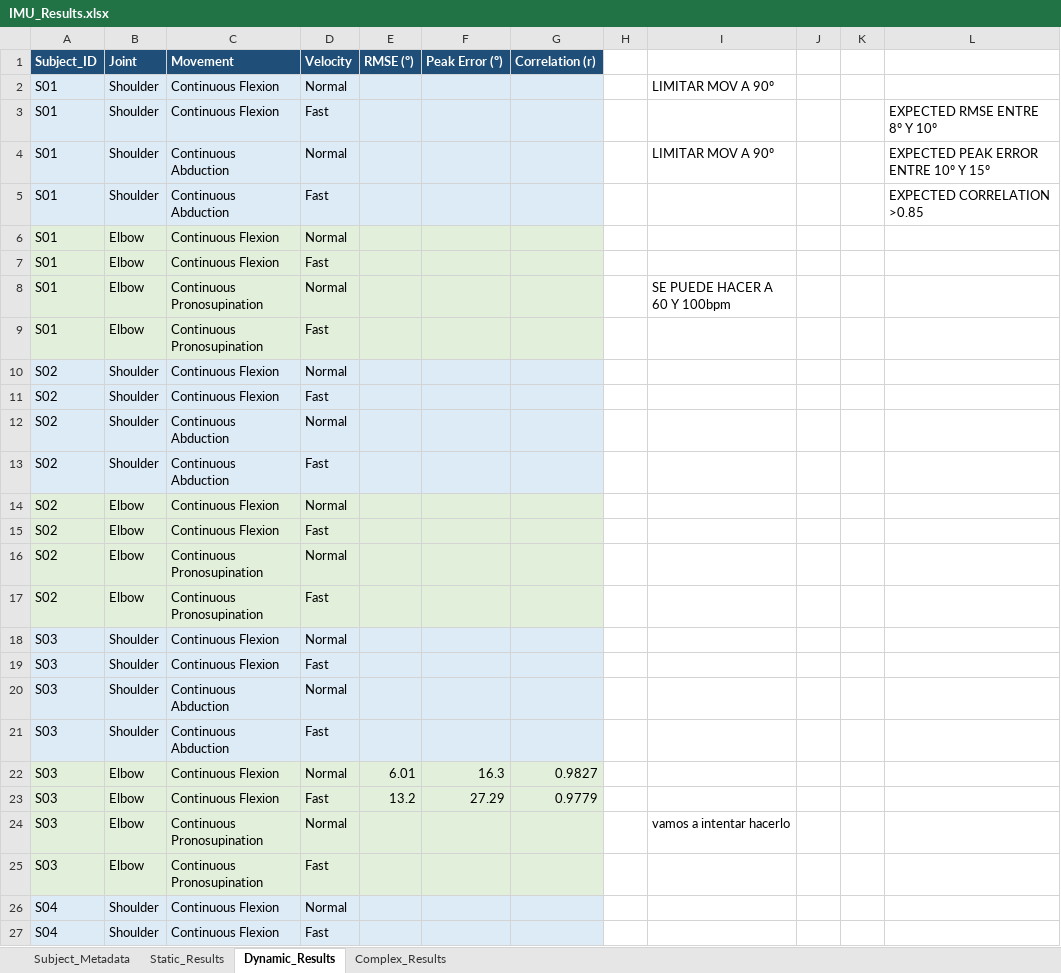
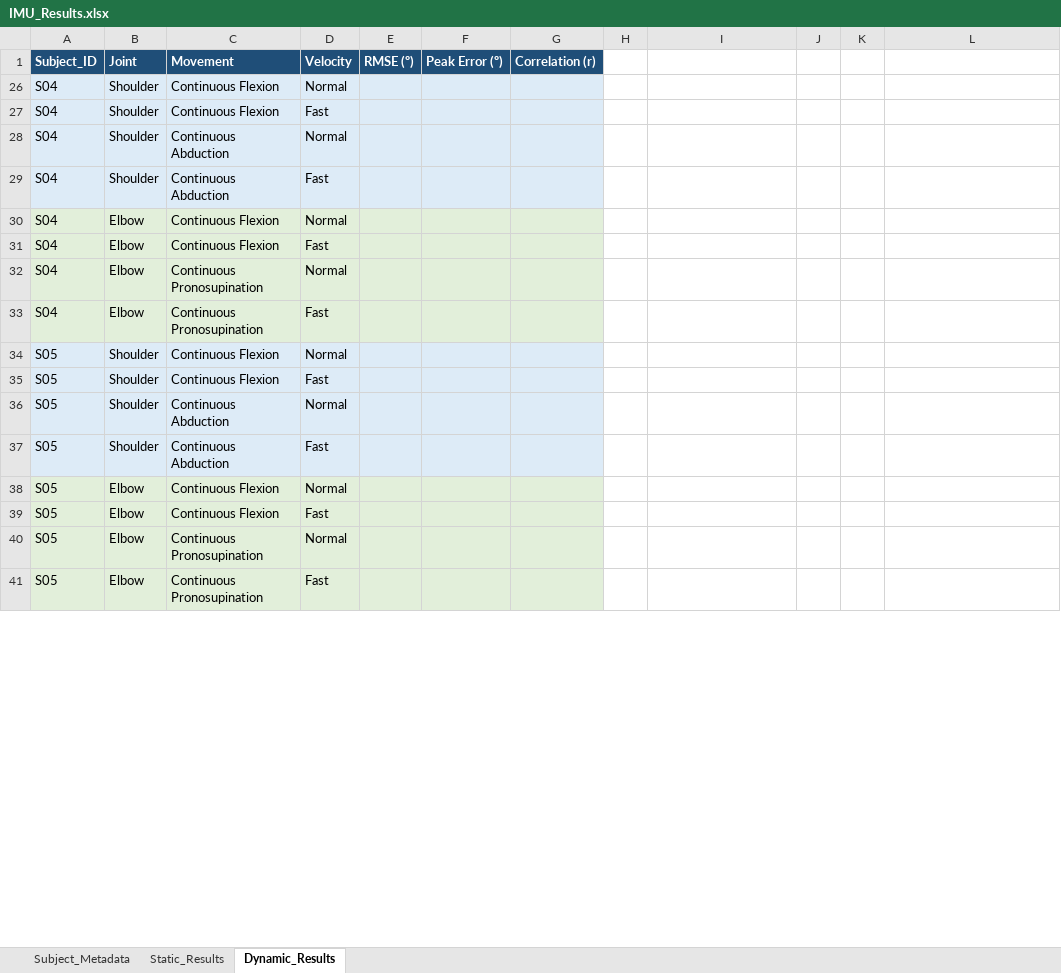
Before and after one commit to Blancabruq/IMU_Visualization, an Excel workbook: Data_Analysis/IMU_Results.xlsx, sheet Dynamic_Results, drawn as a sheet; only a part is shown; the shorter side is filled out with more unchanged rows; values as stored, in another font and other column widths than the file's, no borders; removed rows and columns are numbered as before the commit, all else as after; the diff covers the shown part only; the diff names each change by its address in the sheet, - before the commit and + after, or states it on an @@ line.

```diff
--- a/Data_Analysis/IMU_Results.xlsx (sheet Dynamic_Results)
+++ b/Data_Analysis/IMU_Results.xlsx (sheet Dynamic_Results)
-sheet tab: Complex_Results
@@ row 2 hidden: S01 | Shoulder | Continuous Flexion | Normal |  |  |  |  | LIMITAR MOV A 90º @@
@@ row 3 hidden: S01 | Shoulder | Continuous Flexion | Fast |  |  |  |  |  |  |  | EXPECTED RMSE ENTRE 8º Y 10º @@
@@ row 4 hidden: S01 | Shoulder | Continuous Abduction | Normal |  |  |  |  | LIMITAR MOV A 90º |  |  | EXPECTED PEAK ERROR ENTRE 10º Y 15º @@
@@ row 5 hidden: S01 | Shoulder | Continuous Abduction | Fast |  |  |  |  |  |  |  | EXPECTED CORRELATION >0.85 @@
@@ row 6 hidden: S01 | Elbow | Continuous Flexion | Normal @@
@@ row 7 hidden: S01 | Elbow | Continuous Flexion | Fast @@
@@ row 8 hidden: S01 | Elbow | Continuous Pronosupination | Normal |  |  |  |  | SE PUEDE HACER A 60 Y 100bpm @@
@@ row 9 hidden: S01 | Elbow | Continuous Pronosupination | Fast @@
@@ row 10 hidden: S02 | Shoulder | Continuous Flexion | Normal @@
@@ row 11 hidden: S02 | Shoulder | Continuous Flexion | Fast @@
@@ row 12 hidden: S02 | Shoulder | Continuous Abduction | Normal @@
@@ row 13 hidden: S02 | Shoulder | Continuous Abduction | Fast @@
@@ row 14 hidden: S02 | Elbow | Continuous Flexion | Normal @@
@@ row 15 hidden: S02 | Elbow | Continuous Flexion | Fast @@
@@ row 16 hidden: S02 | Elbow | Continuous Pronosupination | Normal @@
@@ row 17 hidden: S02 | Elbow | Continuous Pronosupination | Fast @@
@@ row 18 hidden: S03 | Shoulder | Continuous Flexion | Normal @@
@@ row 19 hidden: S03 | Shoulder | Continuous Flexion | Fast @@
@@ row 20 hidden: S03 | Shoulder | Continuous Abduction | Normal @@
@@ row 21 hidden: S03 | Shoulder | Continuous Abduction | Fast @@
@@ row 22 hidden: S03 | Elbow | Continuous Flexion | Normal | 6.01 | 16.3 | 0.9827 @@
@@ row 23 hidden: S03 | Elbow | Continuous Flexion | Fast | 13.2 | 27.29 | 0.9779 @@
@@ row 24 hidden: S03 | Elbow | Continuous Pronosupination | Normal |  |  |  |  | vamos a intentar hacerlo @@
@@ row 25 hidden: S03 | Elbow | Continuous Pronosupination | Fast @@
```
Also changed, not shown: 8 added rows elsewhere in this sheet, sheet Static_Results, sheet Subject_Metadata, hidden cells, 27 other files.
